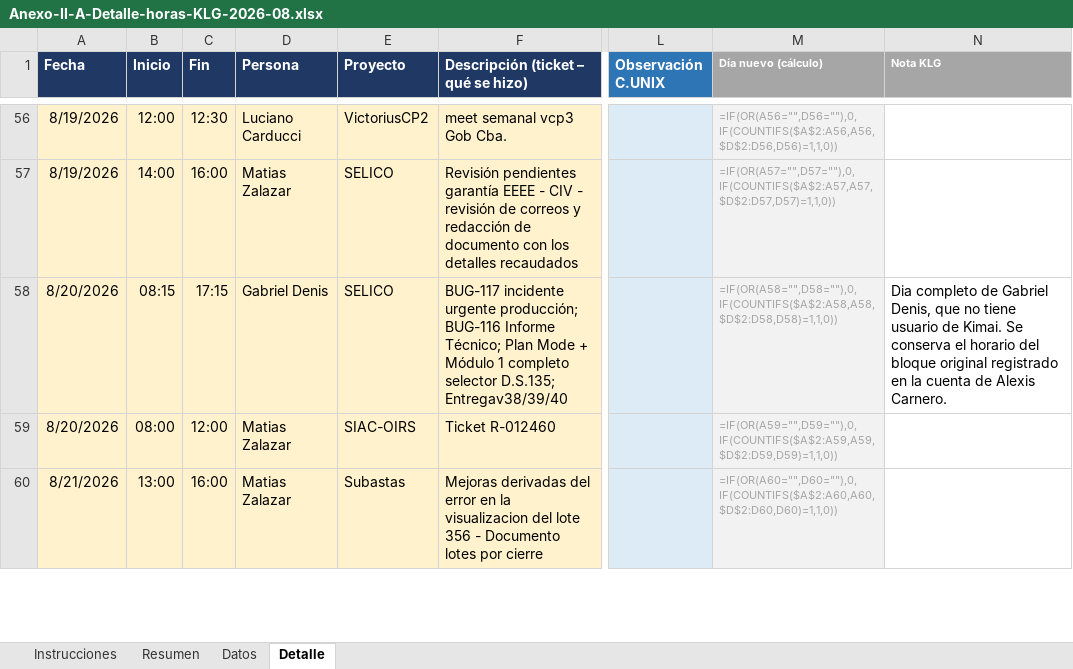
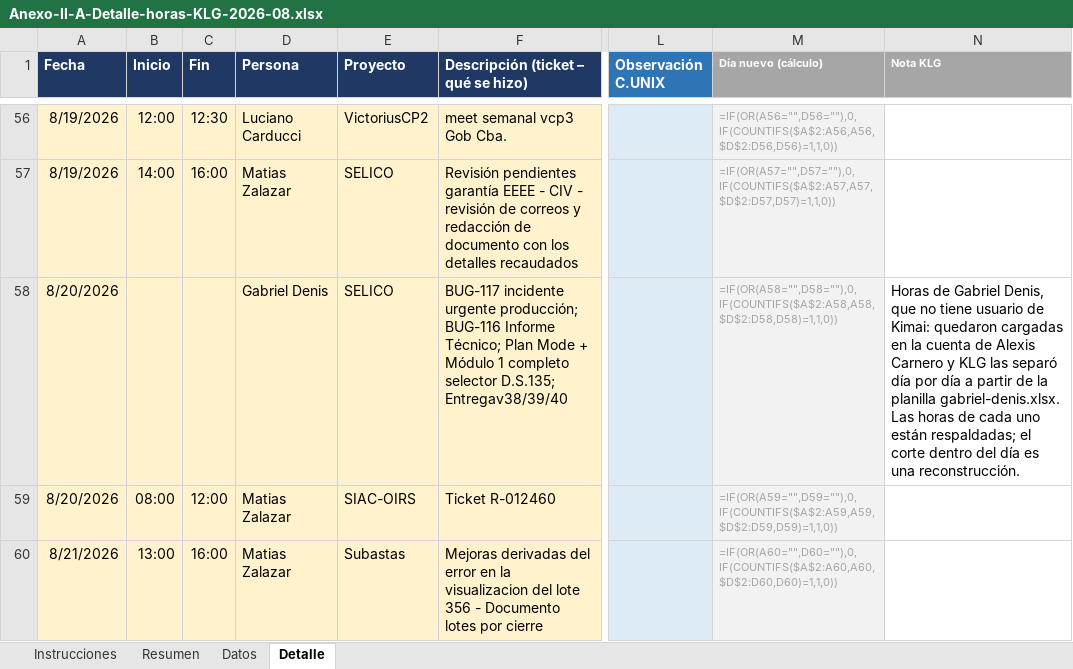
Before and after one commit to martingalara-klg/cunix-horas, an Excel workbook: output/2026-08/Anexo-II-A-Detalle-horas-KLG-2026-08.xlsx, sheet Detalle, drawn as a sheet; only a part is shown, gaps mark what is left out; values as stored, in another font and other column widths than the file's, no borders; formulas without a stored value are shown as written; conditional formats not drawn; the diff covers the shown part only; the diff names each change by its address in the sheet, - before the commit and + after, or states it on an @@ line.

```diff
--- a/output/2026-08/Anexo-II-A-Detalle-horas-KLG-2026-08.xlsx (sheet Detalle)
+++ b/output/2026-08/Anexo-II-A-Detalle-horas-KLG-2026-08.xlsx (sheet Detalle)
-B58 (Inicio): 08:15
+B58 (Inicio): (empty)
-C58 (Fin): 17:15
+C58 (Fin): (empty)
-N58 (Nota KLG): Dia completo de Gabriel Denis, que no tiene usuario de Kimai. Se conserva el horario del bloque original registrado en la cuenta de Alexis Carnero.
+N58 (Nota KLG): Horas de Gabriel Denis, que no tiene usuario de Kimai: quedaron cargadas en la cuenta de Alexis Carnero y KLG las separó día por día a partir de la planilla gabriel-denis.xlsx. Las horas de cada uno están respaldadas; el corte dentro del día es una reconstrucción.
```
Also changed, not shown: 122 edited cells elsewhere in this sheet, sheet Datos, sheet Resumen, 11 other files.
